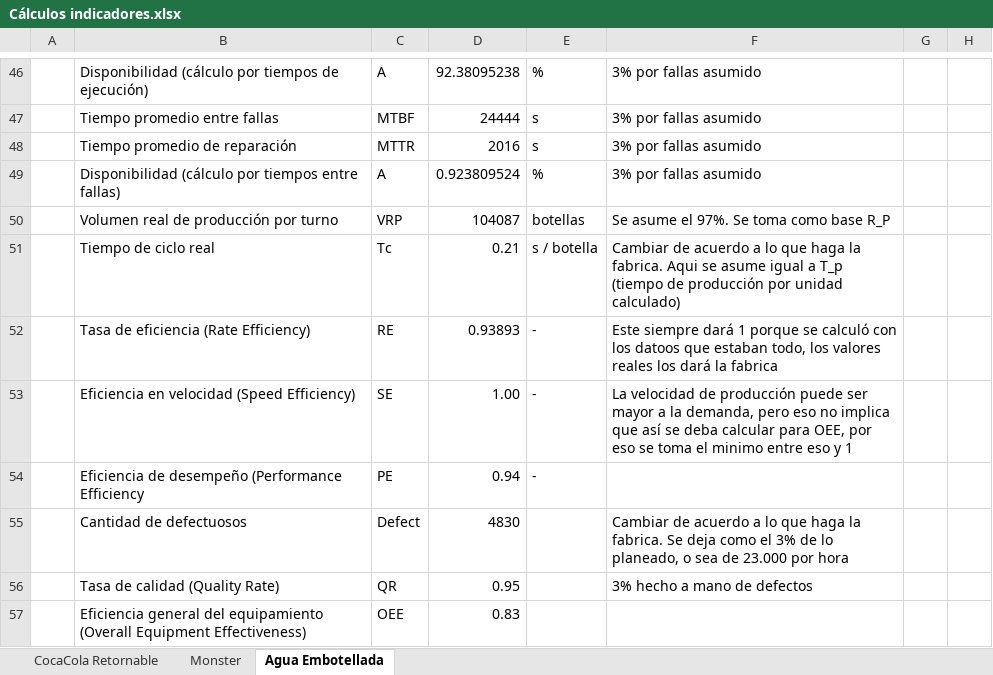
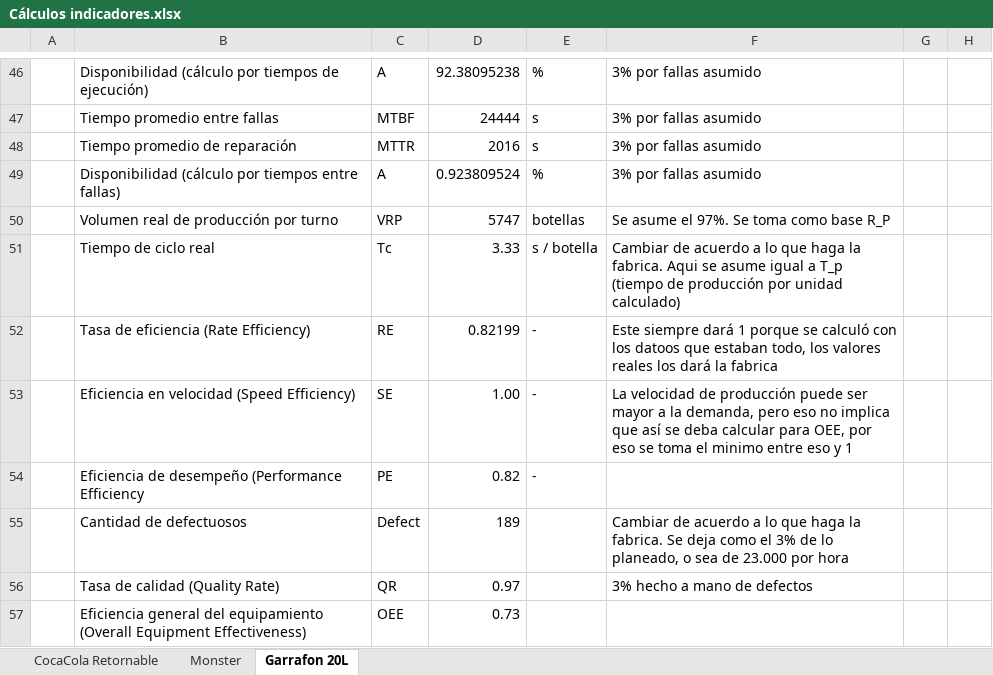
Before and after one commit to sergiosinlimites/apm, an Excel workbook: archivos-drive/Proyecto entrega 1/Cálculos indicadores.xlsx, sheet Garrafon 20L, drawn as a sheet; only a part is shown, gaps mark what is left out; values as stored, in another font and other column widths than the file's, no borders; charts and pictures not drawn; the diff covers the shown part only; the diff names each change by its address in the sheet, - before the commit and + after, or states it on an @@ line.

```diff
--- a/archivos-drive/Proyecto entrega 1/Cálculos indicadores.xlsx (sheet Garrafon 20L)
+++ b/archivos-drive/Proyecto entrega 1/Cálculos indicadores.xlsx (sheet Garrafon 20L)
-sheet tab: Agua Embotellada
+sheet tab: Garrafon 20L
-D50: 104087
+D50: 5747
-D51: 0.21
+D51: 3.33
-D52: 0.93893
+D52: 0.82199
-D54: 0.94
+D54: 0.82
-D55: 4830
+D55: 189
-D56: 0.95
+D56: 0.97
-D57: 0.83
+D57: 0.73
```
Also changed, not shown: 1 added row, 1 removed row, 20 edited cells and merged cells elsewhere in this sheet, sheet CocaCola Retornable, sheet Monster, archivos-drive/Cálculos indicadores - Anexo.xlsx, archivos-drive/Cálculos indicadores.xlsx, 16 other files.
